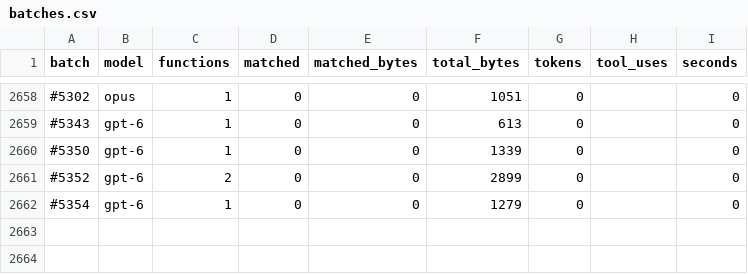
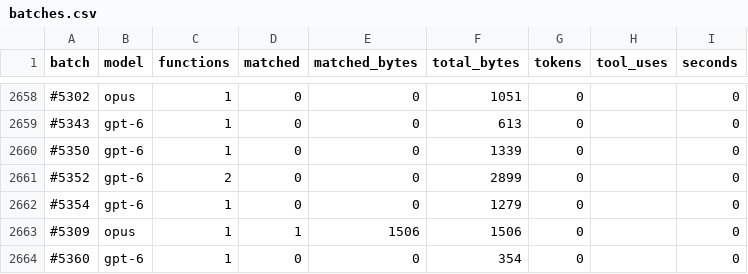
Before and after one commit to CubeB/byte-tactics, a CSV file: data/batches.csv, drawn as a sheet; only a part is shown, gaps mark what is left out; the diff names each change by its address in the sheet, - before the commit and + after, or states it on an @@ line.

```diff
--- a/data/batches.csv
+++ b/data/batches.csv
+row 2663: #5309 | opus | 1 | 1 | 1506 | 1506 | 0 |  | 0
+row 2664: #5360 | gpt-6 | 1 | 0 | 0 | 354 | 0 |  | 0
```
Also changed, not shown: data/attempts.csv, data/progress.csv, 3 other files.
